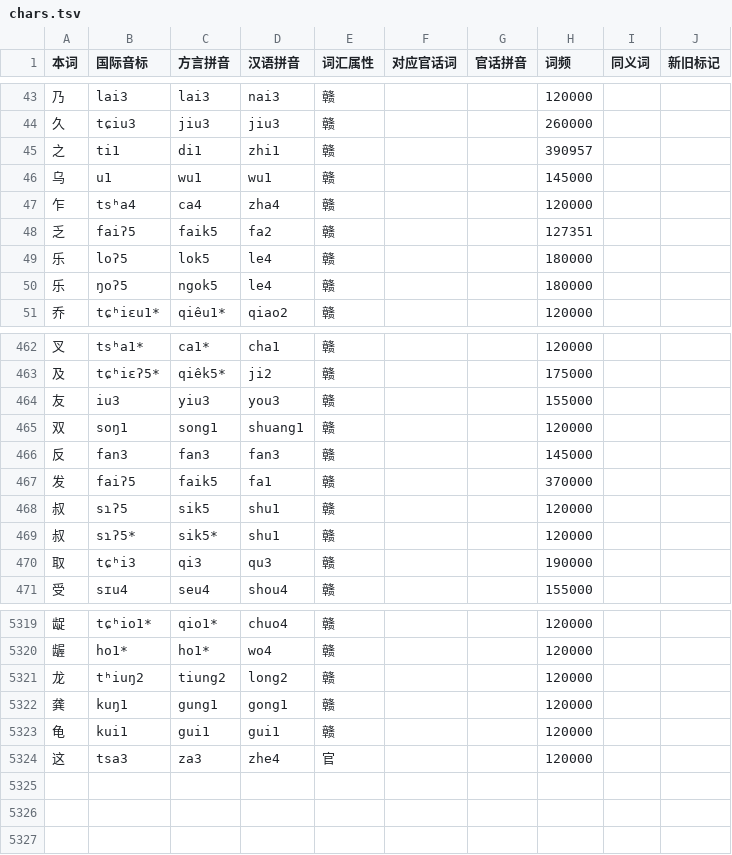
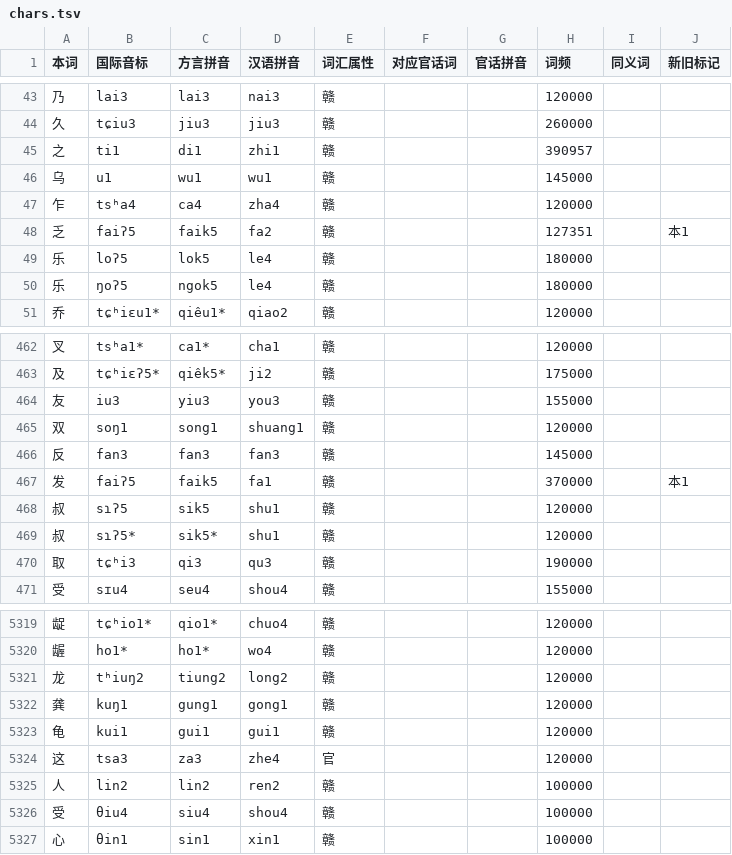
Before and after one commit to BrianIZKom1911/GonnyuGeneralIME, a TSV file: resources/regions/sinyi/dictionaries/chars.tsv, drawn as a sheet; only a part is shown, gaps mark what is left out.

```diff
--- a/resources/regions/sinyi/dictionaries/chars.tsv
+++ b/resources/regions/sinyi/dictionaries/chars.tsv
@@ -47,3 +47,3 @@
 乍	tsʰa4	ca4	zha4	赣			120000		
-乏	faiʔ5	faik5	fa2	赣			127351		
+乏	faiʔ5	faik5	fa2	赣			127351		本1
 乐	loʔ5	lok5	le4	赣			180000		
@@ -466,3 +466,3 @@
 反	fan3	fan3	fan3	赣			145000		
-发	faiʔ5	faik5	fa1	赣			370000		
+发	faiʔ5	faik5	fa1	赣			370000		本1
 叔	sɿʔ5	sik5	shu1	赣			120000		
@@ -5324 +5324,4 @@
 这	tsa3	za3	zhe4	官			120000		
+人	lin2	lin2	ren2	赣			100000		
+受	θiu4	siu4	shou4	赣			100000		
+心	θin1	sin1	xin1	赣			100000		
```
Also changed, not shown: resources/regions/sinyi/dictionaries/gan_words.tsv.
